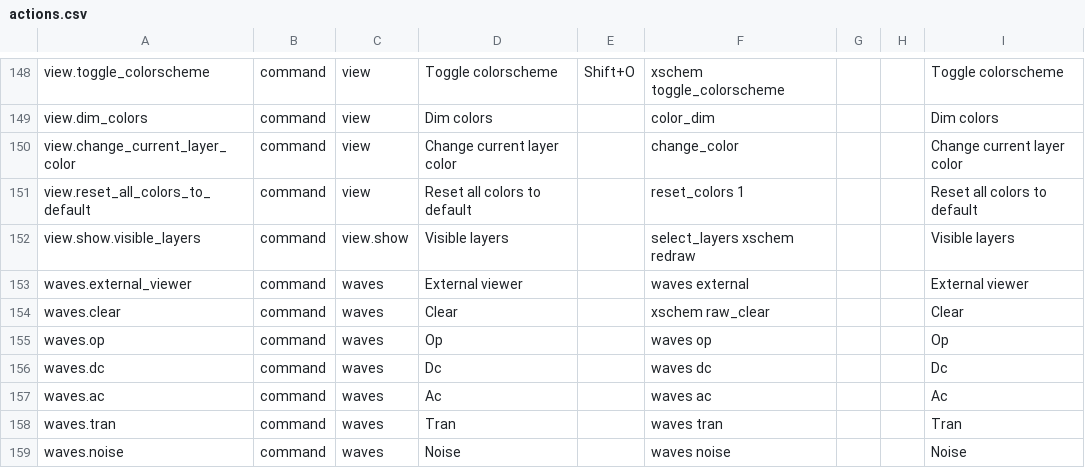
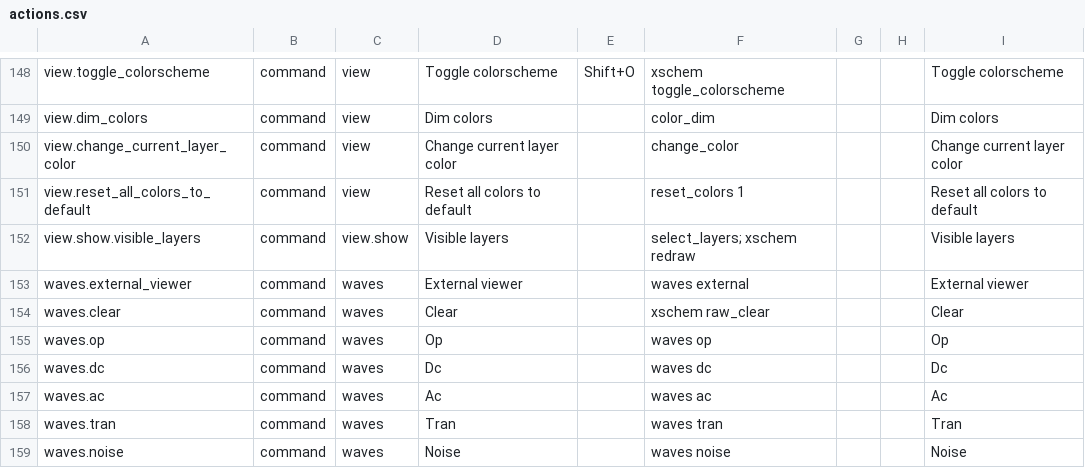
Before and after one commit to ananthchellappa/xschem-claude, a CSV file: src/actions.csv, drawn as a sheet; only a part is shown, gaps mark what is left out.

Commit message:
fix(BUG-D): add missing semicolon to view.show.visible_layers command

```diff
--- a/src/actions.csv
+++ b/src/actions.csv
@@ -151,3 +151,3 @@ view.change_current_layer_color,command,view,Change current layer color,,change_
 view.reset_all_colors_to_default,command,view,Reset all colors to default,,reset_colors 1,,,Reset all colors to default
-view.show.visible_layers,command,view.show,Visible layers,,select_layers xschem redraw,,,Visible layers
+view.show.visible_layers,command,view.show,Visible layers,,select_layers; xschem redraw,,,Visible layers
 waves.external_viewer,command,waves,External viewer,,waves external,,,External viewer
```
